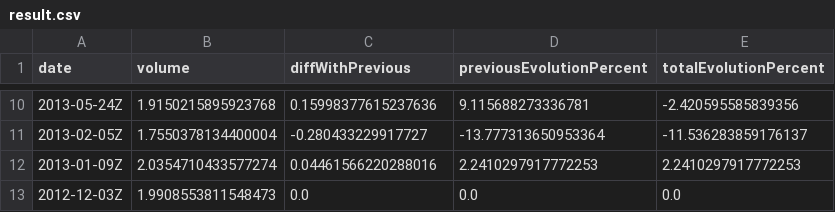
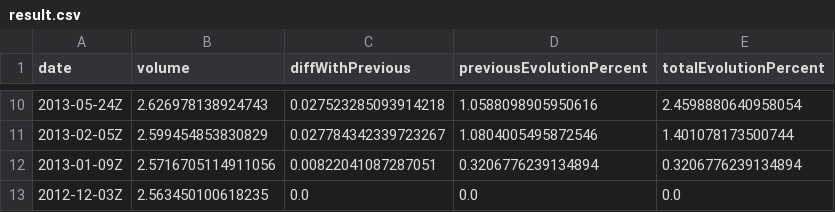
Before and after one commit to ql28/SedimentaryBalanceWPS, a CSV file: data/result.csv, drawn as a sheet; only a part is shown, gaps mark what is left out; the diff covers the shown part only.

```diff
--- a/data/result.csv
+++ b/data/result.csv
@@ -10,4 +10,4 @@ date;volume;diffWithPrevious;previousEvolutionPercent;totalEvolutionPercent;
-2013-05-24Z;1.9150215895923768;0.15998377615237636;9.115688273336781;-2.420595585839356;
-2013-02-05Z;1.7550378134400004;-0.280433229917727;-13.777313650953364;-11.536283859176137;
-2013-01-09Z;2.0354710433577274;0.04461566220288016;2.2410297917772253;2.2410297917772253;
-2012-12-03Z;1.9908553811548473;0.0;0.0;0.0;
+2013-05-24Z;2.626978138924743;0.027523285093914218;1.0588098905950616;2.4598880640958054;
+2013-02-05Z;2.599454853830829;0.027784342339723267;1.0804005495872546;1.401078173500744;
+2013-01-09Z;2.5716705114911056;0.00822041087287051;0.3206776239134894;0.3206776239134894;
+2012-12-03Z;2.563450100618235;0.0;0.0;0.0;
```
Also changed, not shown: 32 edited cells elsewhere in this file, 15 other files.
